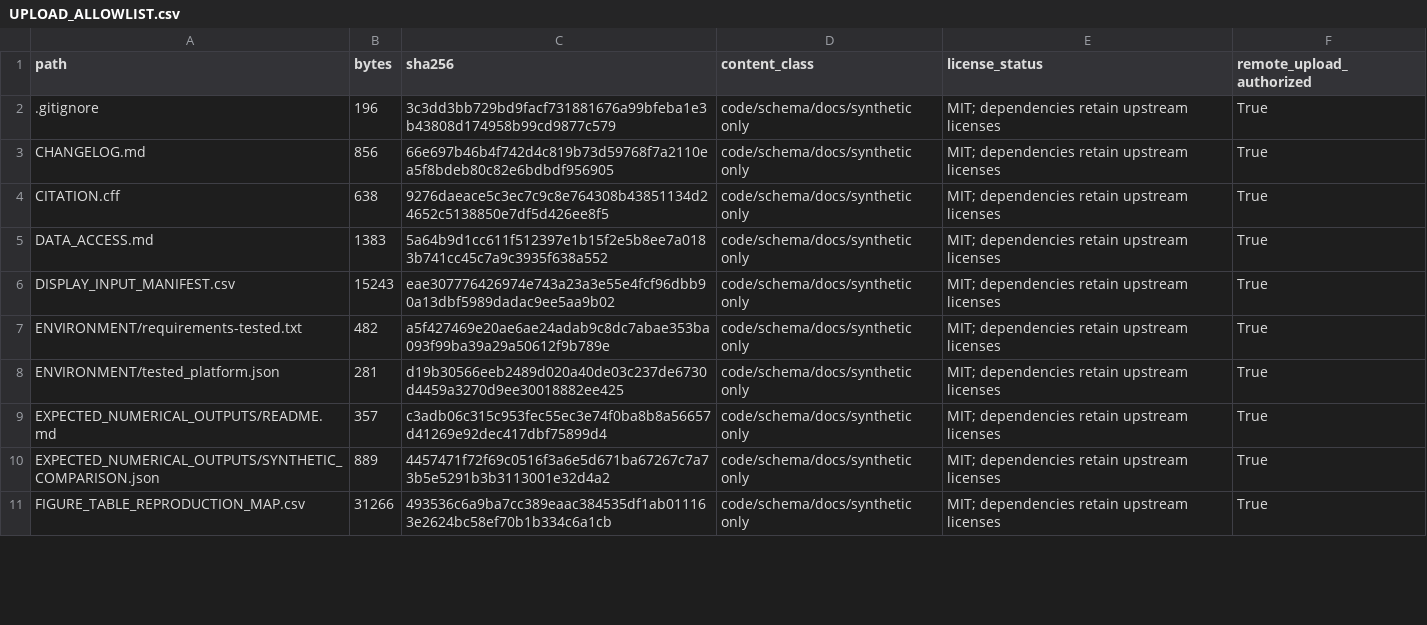
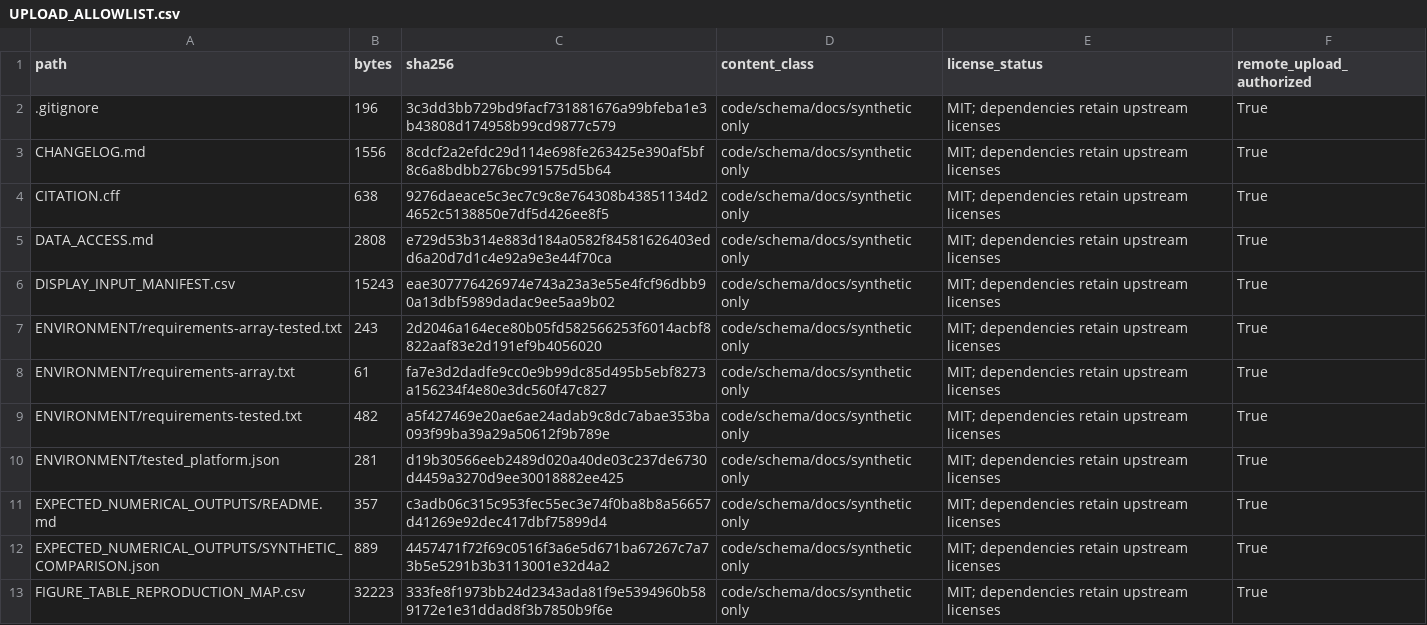
Before and after one commit to guyiyisheng-cmd/ncs-motor-ecog, a CSV file: UPLOAD_ALLOWLIST.csv, drawn as a sheet; only a part is shown; the diff covers the shown part only.

```diff
--- a/UPLOAD_ALLOWLIST.csv
+++ b/UPLOAD_ALLOWLIST.csv
@@ -2,6 +2,8 @@ path,bytes,sha256,content_class,license_status,remote_upload_authorized
 .gitignore,196,3c3dd3bb729bd9facf731881676a99bfeba1e3b43808d174958b99cd9877c579,code/schema/docs/synthetic only,MIT; dependencies retain upstream licenses,True
-CHANGELOG.md,856,66e697b46b4f742d4c819b73d59768f7a2110ea5f8bdeb80c82e6bdbdf956905,code/schema/docs/synthetic only,MIT; dependencies retain upstream licenses,True
+CHANGELOG.md,1556,8cdcf2a2efdc29d114e698fe263425e390af5bf8c6a8bdbb276bc991575d5b64,code/schema/docs/synthetic only,MIT; dependencies retain upstream licenses,True
 CITATION.cff,638,9276daeace5c3ec7c9c8e764308b43851134d24652c5138850e7df5d426ee8f5,code/schema/docs/synthetic only,MIT; dependencies retain upstream licenses,True
-DATA_ACCESS.md,1383,5a64b9d1cc611f512397e1b15f2e5b8ee7a0183b741cc45c7a9c3935f638a552,code/schema/docs/synthetic only,MIT; dependencies retain upstream licenses,True
+DATA_ACCESS.md,2808,e729d53b314e883d184a0582f84581626403edd6a20d7d1c4e92a9e3e44f70ca,code/schema/docs/synthetic only,MIT; dependencies retain upstream licenses,True
 DISPLAY_INPUT_MANIFEST.csv,15243,eae307776426974e743a23a3e55e4fcf96dbb90a13dbf5989dadac9ee5aa9b02,code/schema/docs/synthetic only,MIT; dependencies retain upstream licenses,True
+ENVIRONMENT/requirements-array-tested.txt,243,2d2046a164ece80b05fd582566253f6014acbf8822aaf83e2d191ef9b4056020,code/schema/docs/synthetic only,MIT; dependencies retain upstream licenses,True
+ENVIRONMENT/requirements-array.txt,61,fa7e3d2dadfe9cc0e9b99dc85d495b5ebf8273a156234f4e80e3dc560f47c827,code/schema/docs/synthetic only,MIT; dependencies retain upstream licenses,True
 ENVIRONMENT/requirements-tested.txt,482,a5f427469e20ae6ae24adab9c8dc7abae353ba093f99ba39a29a50612f9b789e,code/schema/docs/synthetic only,MIT; dependencies retain upstream licenses,True
@@ -10,2 +12,2 @@ EXPECTED_NUMERICAL_OUTPUTS/README.md,357,c3adb06c315c953fec55ec3e74f0ba8b8a56657
 EXPECTED_NUMERICAL_OUTPUTS/SYNTHETIC_COMPARISON.json,889,4457471f72f69c0516f3a6e5d671ba67267c7a73b5e5291b3b3113001e32d4a2,code/schema/docs/synthetic only,MIT; dependencies retain upstream licenses,True
-FIGURE_TABLE_REPRODUCTION_MAP.csv,31266,493536c6a9ba7cc389eaac384535df1ab011163e2624bc58ef70b1b334c6a1cb,code/schema/docs/synthetic only,MIT; dependencies retain upstream licenses,True
+FIGURE_TABLE_REPRODUCTION_MAP.csv,32223,333fe8f1973bb24d2343ada81f9e5394960b589172e1e31ddad8f3b7850b9f6e,code/schema/docs/synthetic only,MIT; dependencies retain upstream licenses,True
```
Also changed, not shown: 3 added rows, 1 removed row and 16 edited cells elsewhere in this file, FIGURE_TABLE_REPRODUCTION_MAP.csv, 10 other files.
